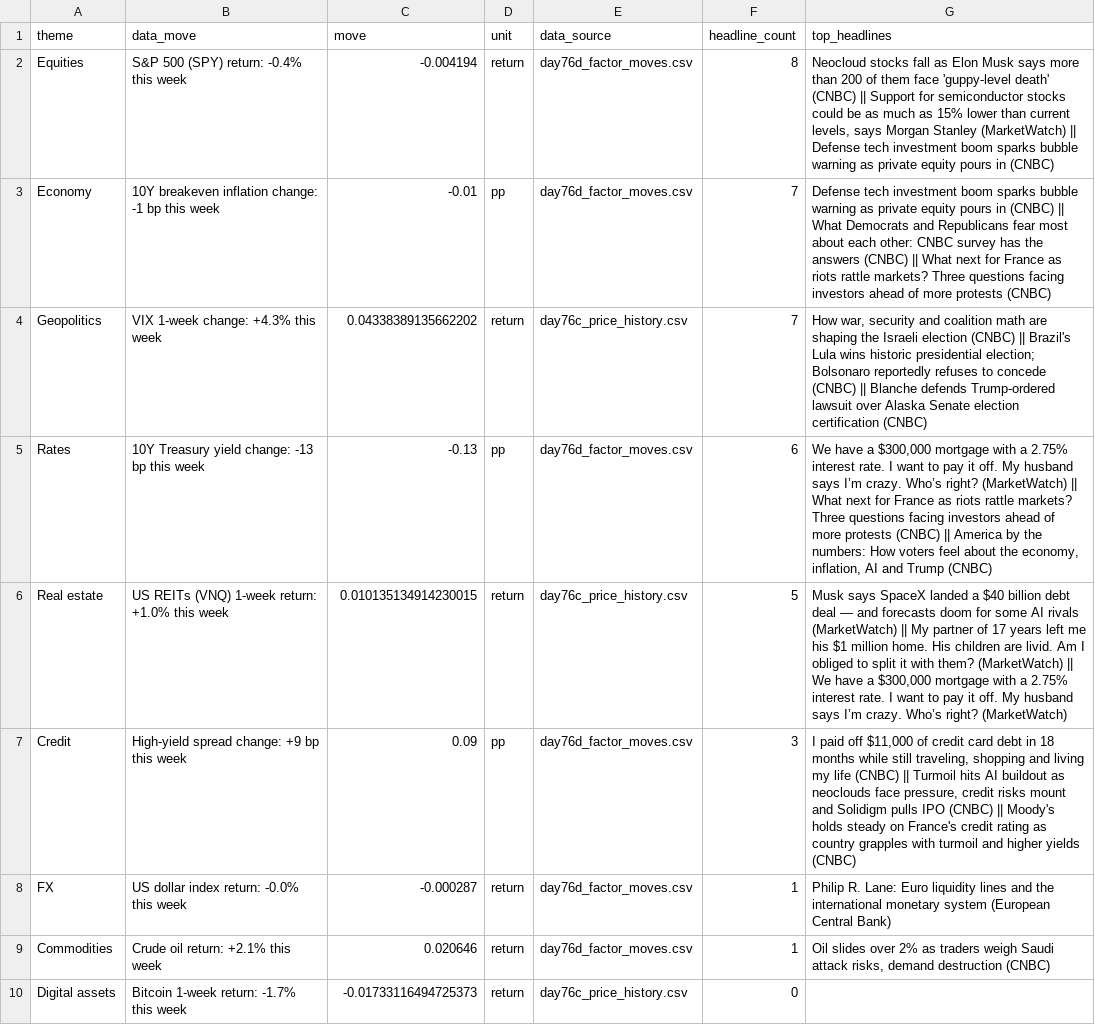
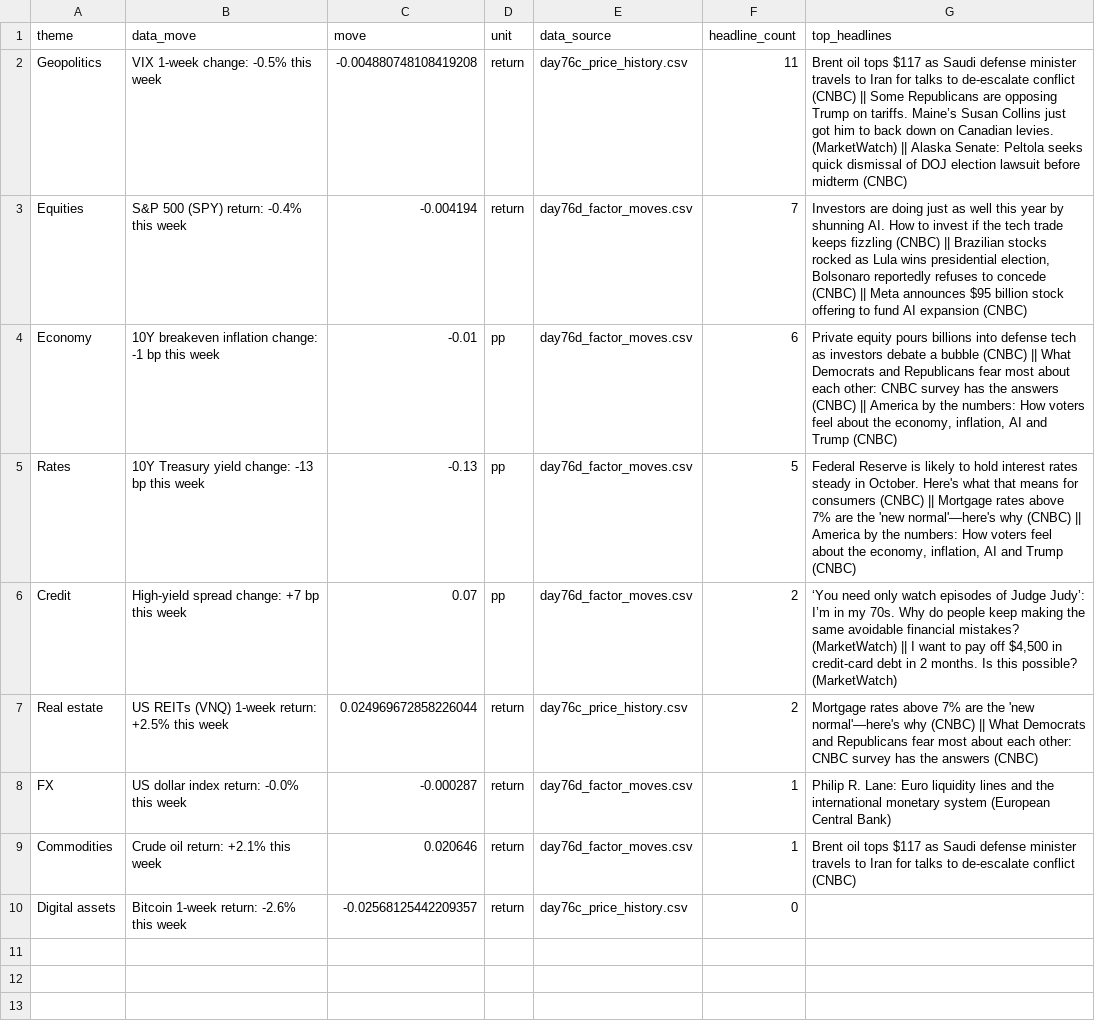
Before and after one commit to Agunp1/AI-Financial-Analyst, a CSV file: day78b_brief.csv, drawn as a sheet.

```diff
--- a/day78b_brief.csv
+++ b/day78b_brief.csv
@@ -1,10 +1,10 @@
 theme,data_move,move,unit,data_source,headline_count,top_headlines
-Equities,S&P 500 (SPY) return: -0.4% this week,-0.004194,return,day76d_factor_moves.csv,8,"Neocloud stocks fall as Elon Musk says more than 200 of them face 'guppy-level death' (CNBC) || Support for semiconductor stocks could be as much as 15% lower than current levels, says Morgan Stanley (MarketWatch) || Defense tech investment boom sparks bubble warning as private equity pours in (CNBC)"
-Economy,10Y breakeven inflation change: -1 bp this week,-0.01,pp,day76d_factor_moves.csv,7,Defense tech investment boom sparks bubble warning as private equity pours in (CNBC) || What Democrats and Republicans fear most about each other: CNBC survey has the answers (CNBC) || What next for France as riots rattle markets? Three questions facing investors ahead of more protests (CNBC)
-Geopolitics,VIX 1-week change: +4.3% this week,0.04338389135662202,return,day76c_price_history.csv,7,"How war, security and coalition math are shaping the Israeli election (CNBC) || Brazil's Lula wins historic presidential election; Bolsonaro reportedly refuses to concede (CNBC) || Blanche defends Trump-ordered lawsuit over Alaska Senate election certification (CNBC)"
-Rates,10Y Treasury yield change: -13 bp this week,-0.13,pp,day76d_factor_moves.csv,6,"We have a $300,000 mortgage with a 2.75% interest rate. I want to pay it off. My husband says I’m crazy. Who’s right? (MarketWatch) || What next for France as riots rattle markets? Three questions facing investors ahead of more protests (CNBC) || America by the numbers: How voters feel about the economy, inflation, AI and Trump (CNBC)"
-Real estate,US REITs (VNQ) 1-week return: +1.0% this week,0.010135134914230015,return,day76c_price_history.csv,5,"Musk says SpaceX landed a $40 billion debt deal — and forecasts doom for some AI rivals (MarketWatch) || My partner of 17 years left me his $1 million home. His children are livid. Am I obliged to split it with them? (MarketWatch) || We have a $300,000 mortgage with a 2.75% interest rate. I want to pay it off. My husband says I’m crazy. Who’s right? (MarketWatch)"
-Credit,High-yield spread change: +9 bp this week,0.09,pp,day76d_factor_moves.csv,3,"I paid off $11,000 of credit card debt in 18 months while still traveling, shopping and living my life (CNBC) || Turmoil hits AI buildout as neoclouds face pressure, credit risks mount and Solidigm pulls IPO (CNBC) || Moody's holds steady on France's credit rating as country grapples with turmoil and higher yields (CNBC)"
+Geopolitics,VIX 1-week change: -0.5% this week,-0.004880748108419208,return,day76c_price_history.csv,11,Brent oil tops $117 as Saudi defense minister travels to Iran for talks to de-escalate conflict (CNBC) || Some Republicans are opposing Trump on tariffs. Maine’s Susan Collins just got him to back down on Canadian levies. (MarketWatch) || Alaska Senate: Peltola seeks quick dismissal of DOJ election lawsuit before midterm (CNBC)
+Equities,S&P 500 (SPY) return: -0.4% this week,-0.004194,return,day76d_factor_moves.csv,7,"Investors are doing just as well this year by shunning AI. How to invest if the tech trade keeps fizzling (CNBC) || Brazilian stocks rocked as Lula wins presidential election, Bolsonaro reportedly refuses to concede (CNBC) || Meta announces $95 billion stock offering to fund AI expansion (CNBC)"
+Economy,10Y breakeven inflation change: -1 bp this week,-0.01,pp,day76d_factor_moves.csv,6,"Private equity pours billions into defense tech as investors debate a bubble (CNBC) || What Democrats and Republicans fear most about each other: CNBC survey has the answers (CNBC) || America by the numbers: How voters feel about the economy, inflation, AI and Trump (CNBC)"
+Rates,10Y Treasury yield change: -13 bp this week,-0.13,pp,day76d_factor_moves.csv,5,"Federal Reserve is likely to hold interest rates steady in October. Here's what that means for consumers (CNBC) || Mortgage rates above 7% are the 'new normal'—here's why (CNBC) || America by the numbers: How voters feel about the economy, inflation, AI and Trump (CNBC)"
+Credit,High-yield spread change: +7 bp this week,0.07,pp,day76d_factor_moves.csv,2,"‘You need only watch episodes of Judge Judy’: I’m in my 70s. Why do people keep making the same avoidable financial mistakes? (MarketWatch) || I want to pay off $4,500 in credit-card debt in 2 months. Is this possible? (MarketWatch)"
+Real estate,US REITs (VNQ) 1-week return: +2.5% this week,0.024969672858226044,return,day76c_price_history.csv,2,Mortgage rates above 7% are the 'new normal'—here's why (CNBC) || What Democrats and Republicans fear most about each other: CNBC survey has the answers (CNBC)
 FX,US dollar index return: -0.0% this week,-0.000287,return,day76d_factor_moves.csv,1,Philip R. Lane: Euro liquidity lines and the international monetary system (European Central Bank)
-Commodities,Crude oil return: +2.1% this week,0.020646,return,day76d_factor_moves.csv,1,"Oil slides over 2% as traders weigh Saudi attack risks, demand destruction (CNBC)"
-Digital assets,Bitcoin 1-week return: -1.7% this week,-0.01733116494725373,return,day76c_price_history.csv,0,
+Commodities,Crude oil return: +2.1% this week,0.020646,return,day76d_factor_moves.csv,1,Brent oil tops $117 as Saudi defense minister travels to Iran for talks to de-escalate conflict (CNBC)
+Digital assets,Bitcoin 1-week return: -2.6% this week,-0.02568125442209357,return,day76c_price_history.csv,0,
```
Also changed, not shown: day67_instrument_risk_monitor.csv, day69_portfolio_remediation_summary.csv, 26 other files.
